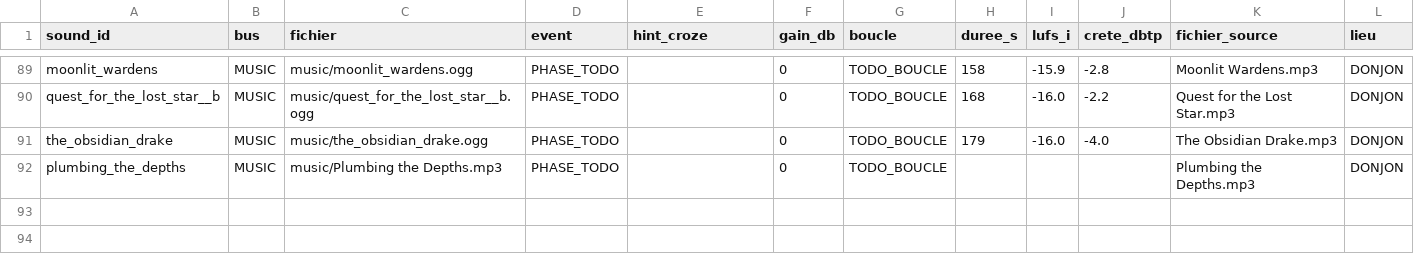
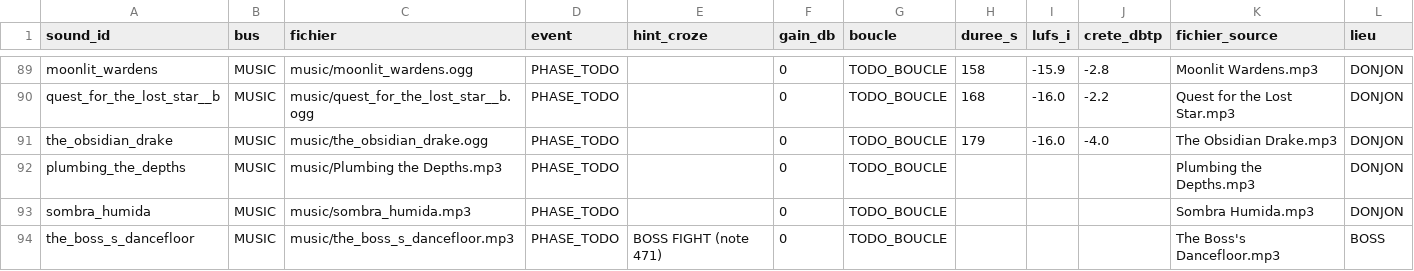
Before and after one commit to Loot-legendary-bot/Loot-legendary-bot.github.io, a CSV file: snd/sons.csv, drawn as a sheet; only a part is shown, gaps mark what is left out; the diff names each change by its address in the sheet, - before the commit and + after, or states it on an @@ line.

```diff
--- a/snd/sons.csv
+++ b/snd/sons.csv
+row 93: sombra_humida | MUSIC | music/sombra_humida.mp3 | PHASE_TODO |  | 0 | TODO_BOUCLE |  |  |  | Sombra Humida.mp3 | DONJON
+row 94: the_boss_s_dancefloor | MUSIC | music/the_boss_s_dancefloor.mp3 | PHASE_TODO | BOSS FIGHT (note 471) | 0 | TODO_BOUCLE |  |  |  | The Boss's Dancefloor.mp3 | BOSS
```
Also changed, not shown: 8 other files.
